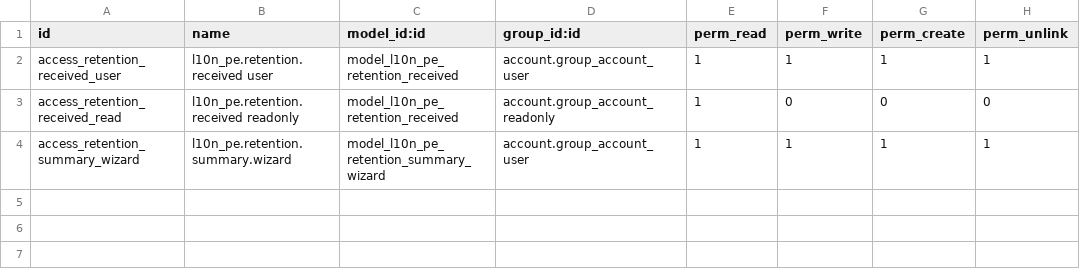
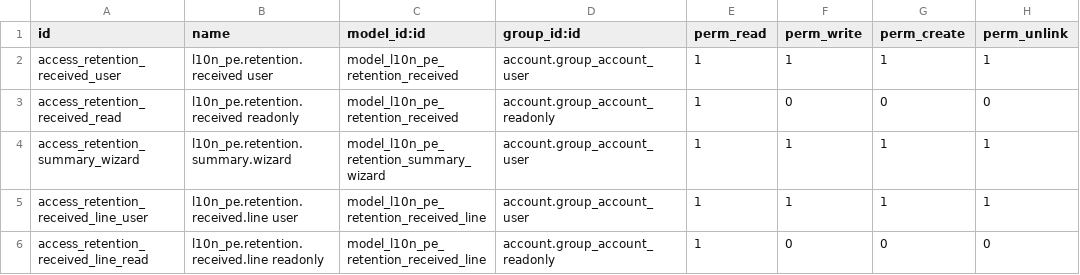
Before and after one commit to olanoit/ol_new_apps, a CSV file: OL-ACCOUNTING/al_l10n_pe_retention/security/ir.model.access.csv, drawn as a sheet.

```diff
--- a/OL-ACCOUNTING/al_l10n_pe_retention/security/ir.model.access.csv
+++ b/OL-ACCOUNTING/al_l10n_pe_retention/security/ir.model.access.csv
@@ -4 +4,3 @@ access_retention_received_read,l10n_pe.retention.received readonly,model_l10n_pe
 access_retention_summary_wizard,l10n_pe.retention.summary.wizard,model_l10n_pe_retention_summary_wizard,account.group_account_user,1,1,1,1
+access_retention_received_line_user,l10n_pe.retention.received.line user,model_l10n_pe_retention_received_line,account.group_account_user,1,1,1,1
+access_retention_received_line_read,l10n_pe.retention.received.line readonly,model_l10n_pe_retention_received_line,account.group_account_readonly,1,0,0,0
```
Also changed, not shown: 48 other files.
